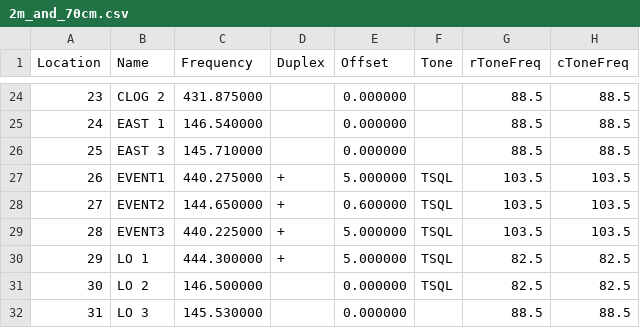
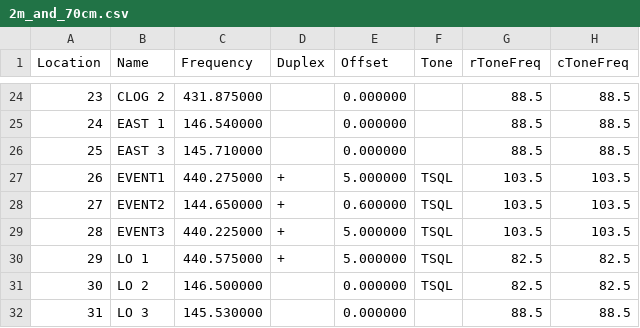
Before and after one commit to cares-github/frequency-plan, a CSV file: chirp_csv/2m_and_70cm.csv, drawn as a sheet; only a part is shown, gaps mark what is left out; the diff names each change by its address in the sheet, - before the commit and + after, or states it on an @@ line.

Commit message:
Updated the new LO1 frequency from 444.300 to 440.575

```diff
--- a/chirp_csv/2m_and_70cm.csv
+++ b/chirp_csv/2m_and_70cm.csv
-C30 (Frequency): 444.300000
+C30 (Frequency): 440.575000
```
Also changed, not shown: rt_csv/RT_2m_and_70cm.csv, 1 other file.
